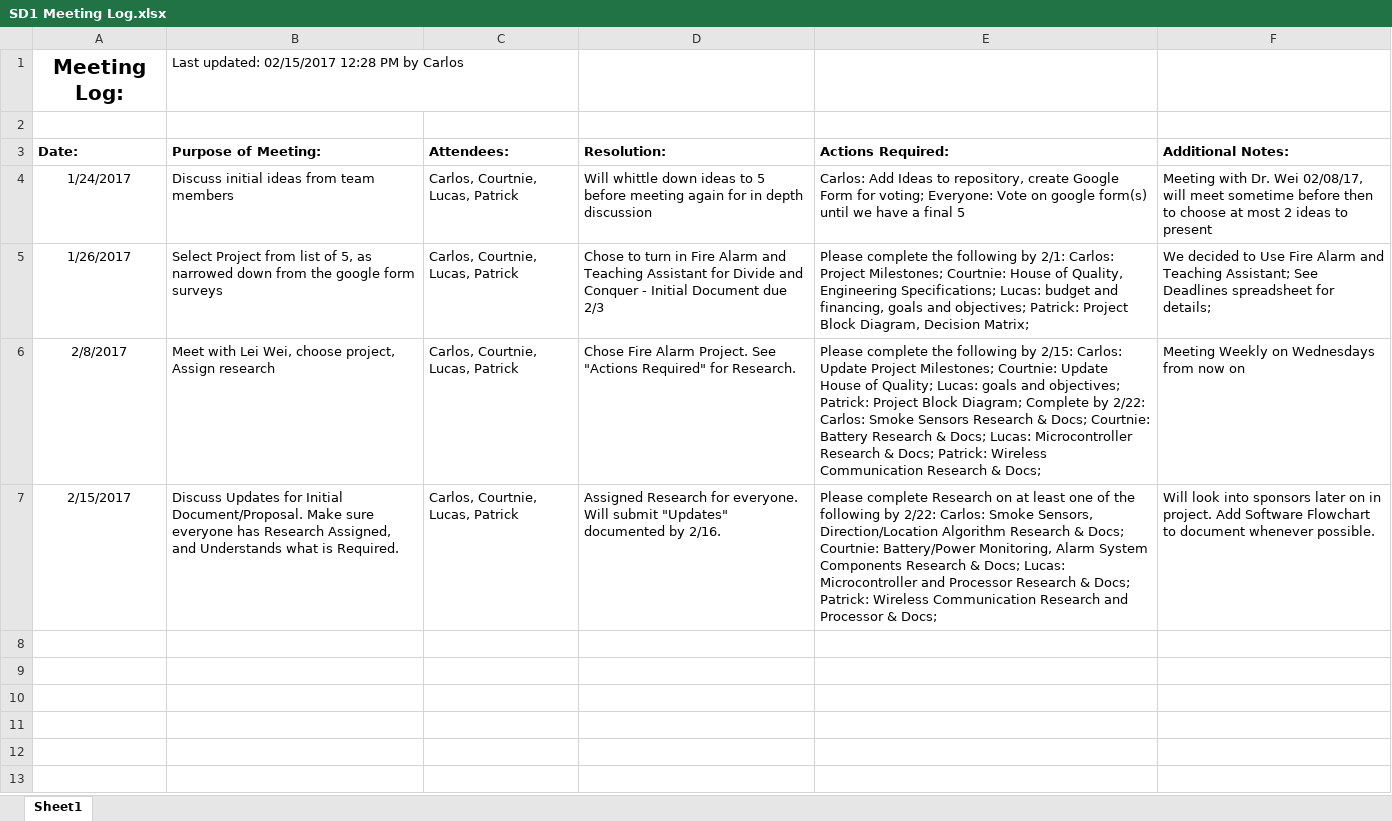
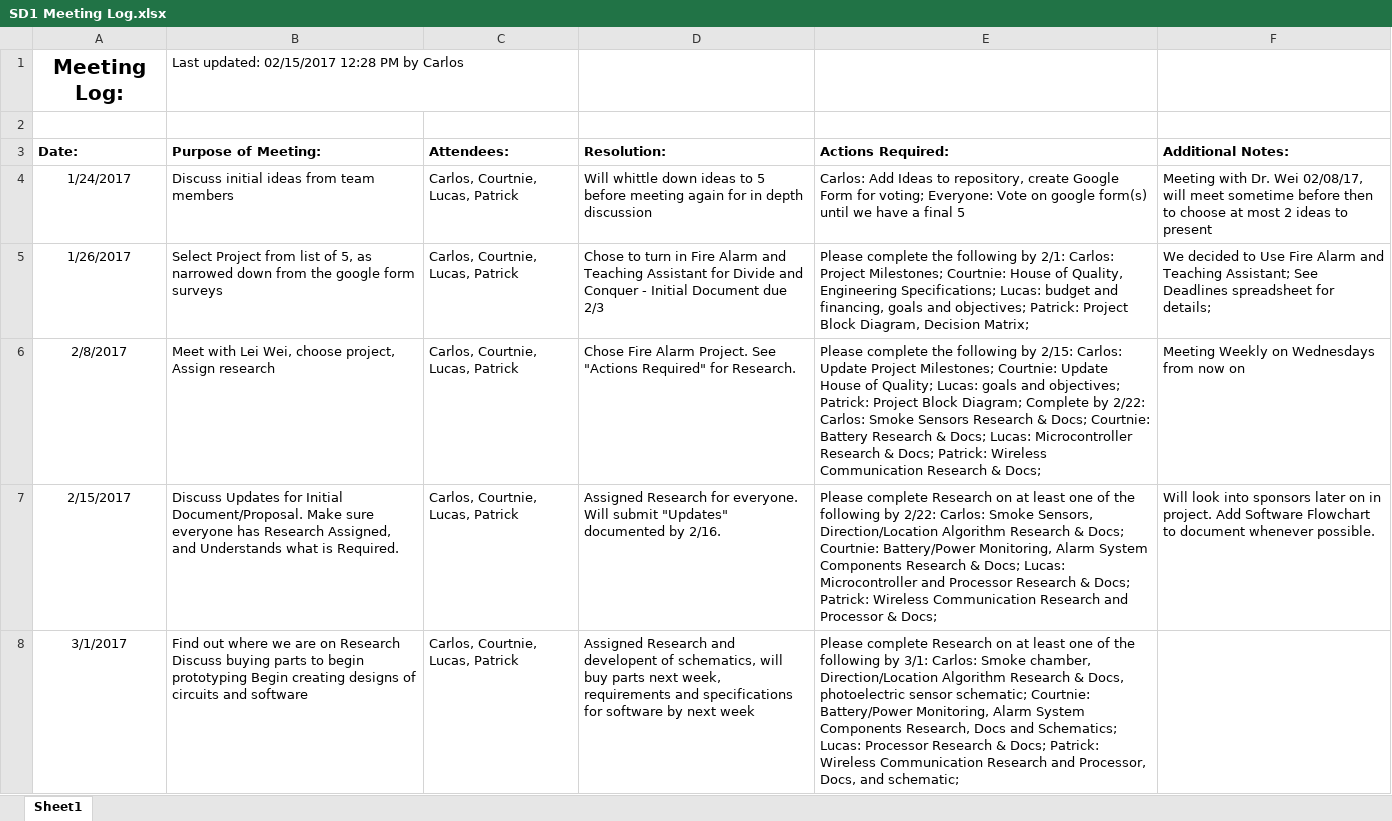
Before and after one commit to heatknight3/Spring17-SeniorDesign, an Excel workbook: SD1 Meeting Log.xlsx, sheet Sheet1, drawn as a sheet; values as stored, in another font and other column widths than the file's, no borders; the diff names each change by its address in the sheet, - before the commit and + after, or states it on an @@ line.

Commit message:
updated after meeting on 3-1-17

```diff
--- a/SD1 Meeting Log.xlsx (sheet Sheet1)
+++ b/SD1 Meeting Log.xlsx (sheet Sheet1)
+row 8: 3/1/2017 | Find out where we are on Research Discuss buying parts to begin prototyping Begin creating designs of circuits and software | Carlos, Courtnie, Lucas, Patrick | Assigned Research and developent of schematics, will buy parts next week, requirements and specifications for software by next week | Please complete Research on at least one of the following by 3/1: Carlos: Smoke chamber, Direction/Location Algorithm Research & Docs, photoelectric sensor schematic; Courtnie: Battery/Power Monitoring, Alarm System Components Research, Docs and Schematics; Lucas: Processor Research & Docs; Patrick: Wireless Communication Research and Processor, Docs, and schematic;
```
Also changed, not shown: Important Dates & Deadlines.xlsx.
